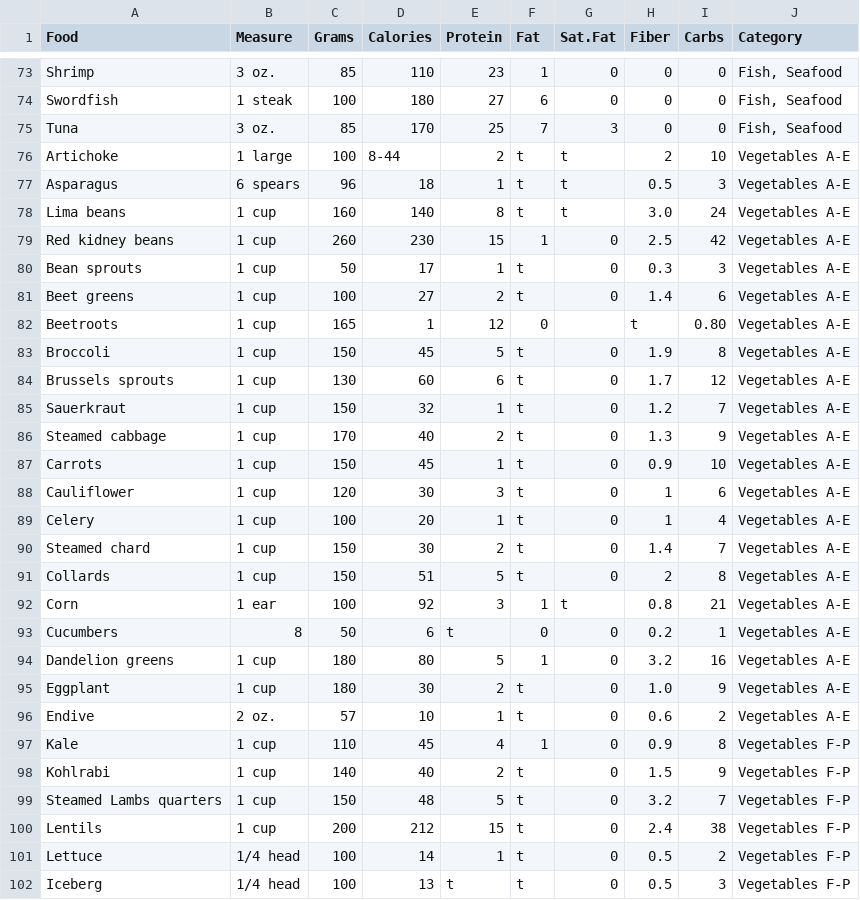
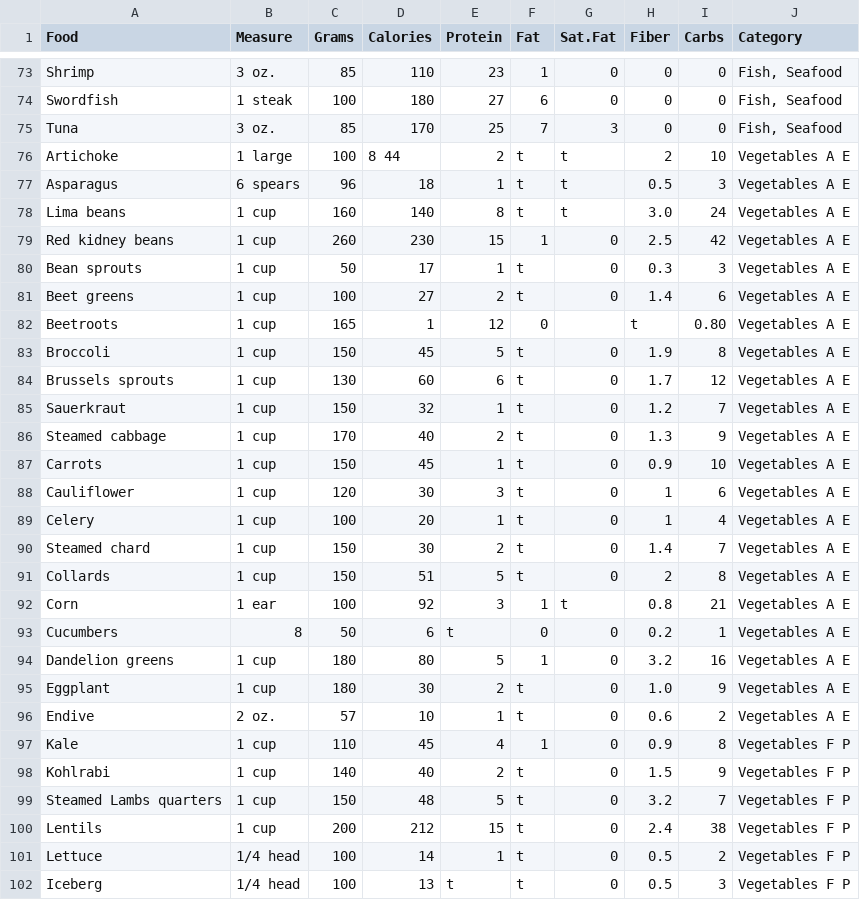
Before and after one commit to NutriGuess/NutriGuess.github.io, a CSV file: nutrients.csv, drawn as a sheet; only a part is shown, gaps mark what is left out; the diff covers the shown part only.

Commit message:
Update nutrients.csv

```diff
--- a/nutrients.csv
+++ b/nutrients.csv
@@ -75,28 +75,28 @@ Swordfish,1 steak,100,180,27,6,0,0,0,"Fish, Seafood"
 Tuna,3 oz.,85,170,25,7,3,0,0,"Fish, Seafood"
-Artichoke,1 large,100,8-44,2,t,t,2,10,Vegetables A-E
-Asparagus,6 spears,96,18,1,t,t,0.5,3,Vegetables A-E
-Lima beans,1 cup,160,140,8,t,t,3.0,24,Vegetables A-E
-Red kidney beans,1 cup,260,230,15,1,0,2.5,42,Vegetables A-E
-Bean sprouts,1 cup,50,17,1,t,0,0.3,3,Vegetables A-E
-Beet greens,1 cup,100,27,2,t,0,1.4,6,Vegetables A-E
-Beetroots,1 cup,165,1,12,0,,t,0.80,Vegetables A-E
-Broccoli,1 cup,150,45,5,t,0,1.9,8,Vegetables A-E
-Brussels sprouts,1 cup,130,60,6,t,0,1.7,12,Vegetables A-E
-Sauerkraut,1 cup,150,32,1,t,0,1.2,7,Vegetables A-E
-Steamed cabbage,1 cup,170,40,2,t,0,1.3,9,Vegetables A-E
-Carrots,1 cup,150,45,1,t,0,0.9,10,Vegetables A-E
-Cauliflower,1 cup,120,30,3,t,0,1,6,Vegetables A-E
-Celery,1 cup,100,20,1,t,0,1,4,Vegetables A-E
-Steamed chard,1 cup,150,30,2,t,0,1.4,7,Vegetables A-E
-Collards,1 cup,150,51,5,t,0,2,8,Vegetables A-E
-Corn,1 ear,100,92,3,1,t,0.8,21,Vegetables A-E
-Cucumbers,8,50,6,t,0,0,0.2,1,Vegetables A-E
-Dandelion greens,1 cup,180,80,5,1,0,3.2,16,Vegetables A-E
-Eggplant,1 cup,180,30,2,t,0,1.0,9,Vegetables A-E
-Endive,2 oz.,57,10,1,t,0,0.6,2,Vegetables A-E
-Kale,1 cup,110,45,4,1,0,0.9,8,Vegetables F-P
-Kohlrabi,1 cup,140,40,2,t,0,1.5,9,Vegetables F-P
-Steamed Lambs quarters,1 cup,150,48,5,t,0,3.2,7,Vegetables F-P
-Lentils,1 cup,200,212,15,t,0,2.4,38,Vegetables F-P
-Lettuce,1/4 head,100,14,1,t,0,0.5,2,Vegetables F-P
-Iceberg,1/4 head,100,13,t,t,0,0.5,3,Vegetables F-P
+Artichoke,1 large,100,8 44,2,t,t,2,10,Vegetables A E
+Asparagus,6 spears,96,18,1,t,t,0.5,3,Vegetables A E
+Lima beans,1 cup,160,140,8,t,t,3.0,24,Vegetables A E
+Red kidney beans,1 cup,260,230,15,1,0,2.5,42,Vegetables A E
+Bean sprouts,1 cup,50,17,1,t,0,0.3,3,Vegetables A E
+Beet greens,1 cup,100,27,2,t,0,1.4,6,Vegetables A E
+Beetroots,1 cup,165,1,12,0,,t,0.80,Vegetables A E
+Broccoli,1 cup,150,45,5,t,0,1.9,8,Vegetables A E
+Brussels sprouts,1 cup,130,60,6,t,0,1.7,12,Vegetables A E
+Sauerkraut,1 cup,150,32,1,t,0,1.2,7,Vegetables A E
+Steamed cabbage,1 cup,170,40,2,t,0,1.3,9,Vegetables A E
+Carrots,1 cup,150,45,1,t,0,0.9,10,Vegetables A E
+Cauliflower,1 cup,120,30,3,t,0,1,6,Vegetables A E
+Celery,1 cup,100,20,1,t,0,1,4,Vegetables A E
+Steamed chard,1 cup,150,30,2,t,0,1.4,7,Vegetables A E
+Collards,1 cup,150,51,5,t,0,2,8,Vegetables A E
+Corn,1 ear,100,92,3,1,t,0.8,21,Vegetables A E
+Cucumbers,8,50,6,t,0,0,0.2,1,Vegetables A E
+Dandelion greens,1 cup,180,80,5,1,0,3.2,16,Vegetables A E
+Eggplant,1 cup,180,30,2,t,0,1.0,9,Vegetables A E
+Endive,2 oz.,57,10,1,t,0,0.6,2,Vegetables A E
+Kale,1 cup,110,45,4,1,0,0.9,8,Vegetables F P
+Kohlrabi,1 cup,140,40,2,t,0,1.5,9,Vegetables F P
+Steamed Lambs quarters,1 cup,150,48,5,t,0,3.2,7,Vegetables F P
+Lentils,1 cup,200,212,15,t,0,2.4,38,Vegetables F P
+Lettuce,1/4 head,100,14,1,t,0,0.5,2,Vegetables F P
+Iceberg,1/4 head,100,13,t,t,0,0.5,3,Vegetables F P
```
Also changed, not shown: 88 edited cells elsewhere in this file.
